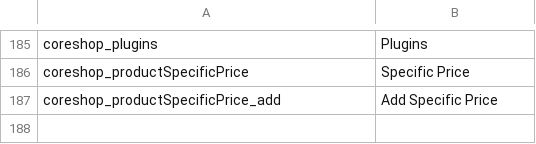
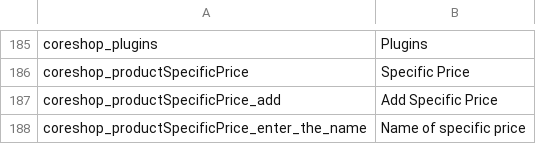
Before and after one commit to coreshop/CoreShop, a CSV file: static/texts/en.csv, drawn as a sheet; only a part is shown, gaps mark what is left out; the diff names each change by its address in the sheet, - before the commit and + after, or states it on an @@ line.

Commit message:
implement backend for specific price rules

```diff
--- a/static/texts/en.csv
+++ b/static/texts/en.csv
+row 188: coreshop_productSpecificPrice_enter_the_name | Name of specific price
```
Also changed, not shown: 15 other files.
